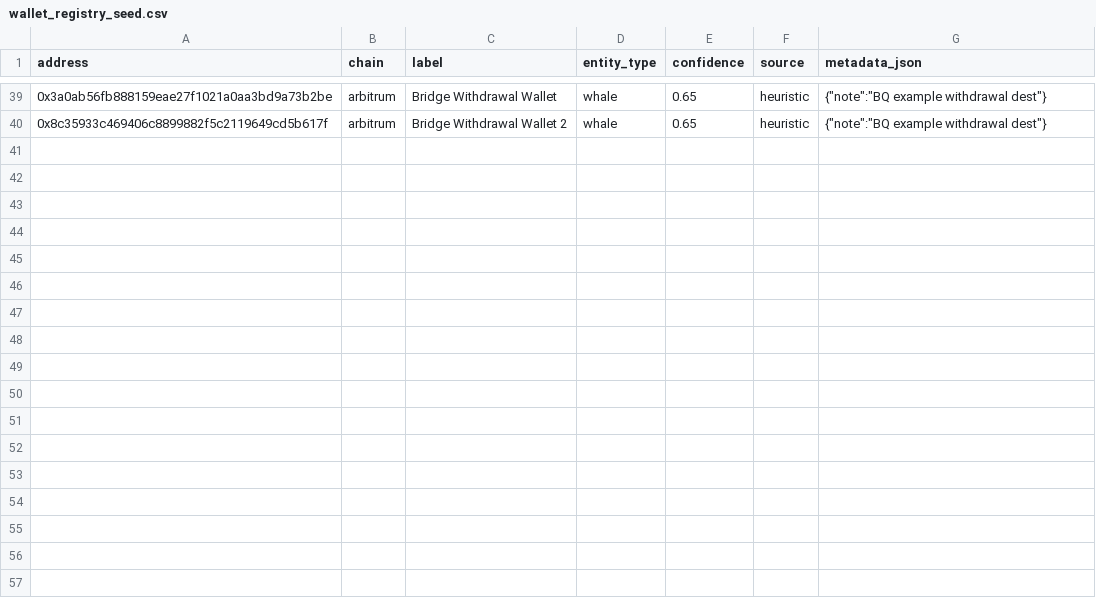
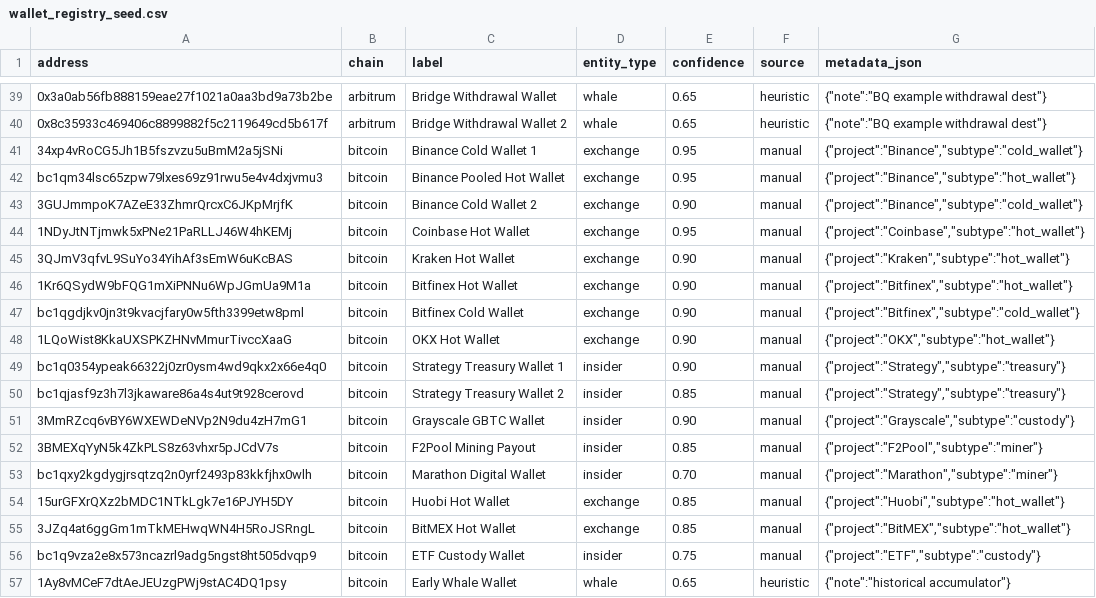
Before and after one commit to RickArko/ccquant, a CSV file: config/seeds/wallet_registry_seed.csv, drawn as a sheet; only a part is shown, gaps mark what is left out; the diff names each change by its address in the sheet, - before the commit and + after, or states it on an @@ line.

```diff
--- a/config/seeds/wallet_registry_seed.csv
+++ b/config/seeds/wallet_registry_seed.csv
+row 41: 34xp4vRoCG5Jh1B5fszvzu5uBmM2a5jSNi | bitcoin | Binance Cold Wallet 1 | exchange | 0.95 | manual | {"project":"Binance","subtype":"cold_wallet"}
+row 42: bc1qm34lsc65zpw79lxes69z91rwu5e4v4dxjvmu3 | bitcoin | Binance Pooled Hot Wallet | exchange | 0.95 | manual | {"project":"Binance","subtype":"hot_wallet"}
+row 43: 3GUJmmpoK7AZeE33ZhmrQrcxC6JKpMrjfK | bitcoin | Binance Cold Wallet 2 | exchange | 0.90 | manual | {"project":"Binance","subtype":"cold_wallet"}
+row 44: 1NDyJtNTjmwk5xPNe21PaRLLJ46W4hKEMj | bitcoin | Coinbase Hot Wallet | exchange | 0.95 | manual | {"project":"Coinbase","subtype":"hot_wallet"}
+row 45: 3QJmV3qfvL9SuYo34YihAf3sEmW6uKcBAS | bitcoin | Kraken Hot Wallet | exchange | 0.90 | manual | {"project":"Kraken","subtype":"hot_wallet"}
+row 46: 1Kr6QSydW9bFQG1mXiPNNu6WpJGmUa9M1a | bitcoin | Bitfinex Hot Wallet | exchange | 0.90 | manual | {"project":"Bitfinex","subtype":"hot_wallet"}
+row 47: bc1qgdjkv0jn3t9kvacjfary0w5fth3399etw8pml | bitcoin | Bitfinex Cold Wallet | exchange | 0.90 | manual | {"project":"Bitfinex","subtype":"cold_wallet"}
+row 48: 1LQoWist8KkaUXSPKZHNvMmurTivccXaaG | bitcoin | OKX Hot Wallet | exchange | 0.90 | manual | {"project":"OKX","subtype":"hot_wallet"}
+row 49: bc1q0354ypeak66322j0zr0ysm4wd9qkx2x66e4q0 | bitcoin | Strategy Treasury Wallet 1 | insider | 0.90 | manual | {"project":"Strategy","subtype":"treasury"}
+row 50: bc1qjasf9z3h7l3jkaware86a4s4ut9t928cerovd | bitcoin | Strategy Treasury Wallet 2 | insider | 0.85 | manual | {"project":"Strategy","subtype":"treasury"}
+row 51: 3MmRZcq6vBY6WXEWDeNVp2N9du4zH7mG1 | bitcoin | Grayscale GBTC Wallet | insider | 0.90 | manual | {"project":"Grayscale","subtype":"custody"}
+row 52: 3BMEXqYyN5k4ZkPLS8z63vhxr5pJCdV7s | bitcoin | F2Pool Mining Payout | insider | 0.85 | manual | {"project":"F2Pool","subtype":"miner"}
+row 53: bc1qxy2kgdygjrsqtzq2n0yrf2493p83kkfjhx0wlh | bitcoin | Marathon Digital Wallet | insider | 0.70 | manual | {"project":"Marathon","subtype":"miner"}
+row 54: 15urGFXrQXz2bMDC1NTkLgk7e16PJYH5DY | bitcoin | Huobi Hot Wallet | exchange | 0.85 | manual | {"project":"Huobi","subtype":"hot_wallet"}
+row 55: 3JZq4at6ggGm1mTkMEHwqWN4H5RoJSRngL | bitcoin | BitMEX Hot Wallet | exchange | 0.85 | manual | {"project":"BitMEX","subtype":"hot_wallet"}
+row 56: bc1q9vza2e8x573ncazrl9adg5ngst8ht505dvqp9 | bitcoin | ETF Custody Wallet | insider | 0.75 | manual | {"project":"ETF","subtype":"custody"}
+row 57: 1Ay8vMCeF7dtAeJEUzgPWj9stAC4DQ1psy | bitcoin | Early Whale Wallet | whale | 0.65 | heuristic | {"note":"historical accumulator"}
```
Also changed, not shown: 41 other files.
